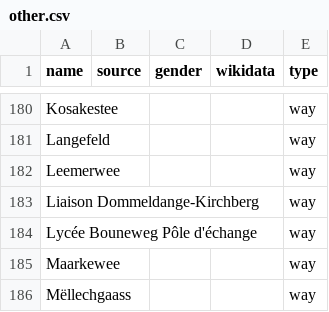
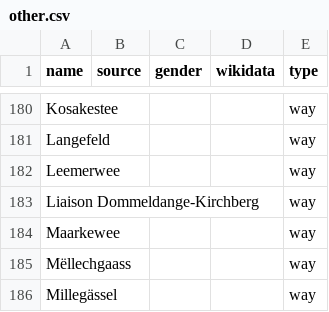
Before and after one commit to EqualStreetNames/equalstreetnames-luxembourg, a CSV file: data/other.csv, drawn as a sheet; only a part is shown, gaps mark what is left out; the shorter side is filled out with more unchanged rows; the diff names each change by its address in the sheet, - before the commit and + after, or states it on an @@ line.

```diff
--- a/data/other.csv
+++ b/data/other.csv
-row 184: Lycée Bouneweg Pôle d'échange |  |  |  | way
```
Also changed, not shown: 2 other files.
